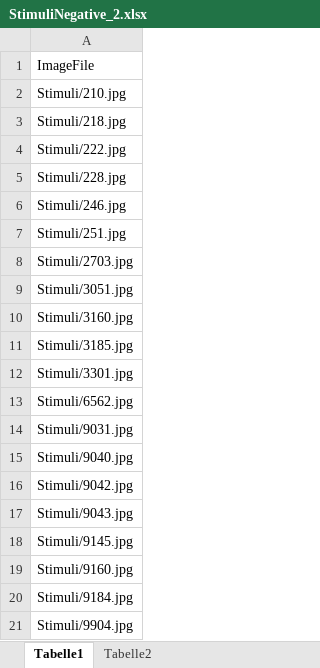
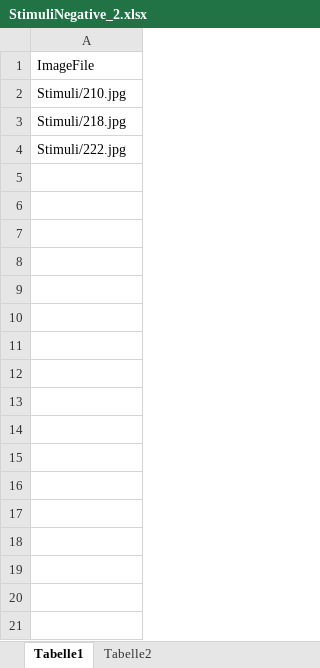
Before and after one commit to ChScheffel/CAD, an Excel workbook: 01_Paradigms/ER-ED/ER_ED/Trials/StimuliNegative_2.xlsx, sheet Tabelle1, drawn as a sheet; values as stored, in another font and other column widths than the file's, no borders; the diff names each change by its address in the sheet, - before the commit and + after, or states it on an @@ line.

```diff
--- a/01_Paradigms/ER-ED/ER_ED/Trials/StimuliNegative_2.xlsx (sheet Tabelle1)
+++ b/01_Paradigms/ER-ED/ER_ED/Trials/StimuliNegative_2.xlsx (sheet Tabelle1)
-row 5: Stimuli/228.jpg
-row 6: Stimuli/246.jpg
-row 7: Stimuli/251.jpg
-row 8: Stimuli/2703.jpg
-row 9: Stimuli/3051.jpg
-row 10: Stimuli/3160.jpg
-row 11: Stimuli/3185.jpg
-row 12: Stimuli/3301.jpg
-row 13: Stimuli/6562.jpg
-row 14: Stimuli/9031.jpg
-row 15: Stimuli/9040.jpg
-row 16: Stimuli/9042.jpg
-row 17: Stimuli/9043.jpg
-row 18: Stimuli/9145.jpg
-row 19: Stimuli/9160.jpg
-row 20: Stimuli/9184.jpg
-row 21: Stimuli/9904.jpg
```
Also changed, not shown: 01_Paradigms/ER-ED/ER_ED/Trials/StimuliNegative_1.xlsx, 01_Paradigms/ER-ED/ER_ED/Trials/StimuliNegative_3.xlsx, 10 other files.
